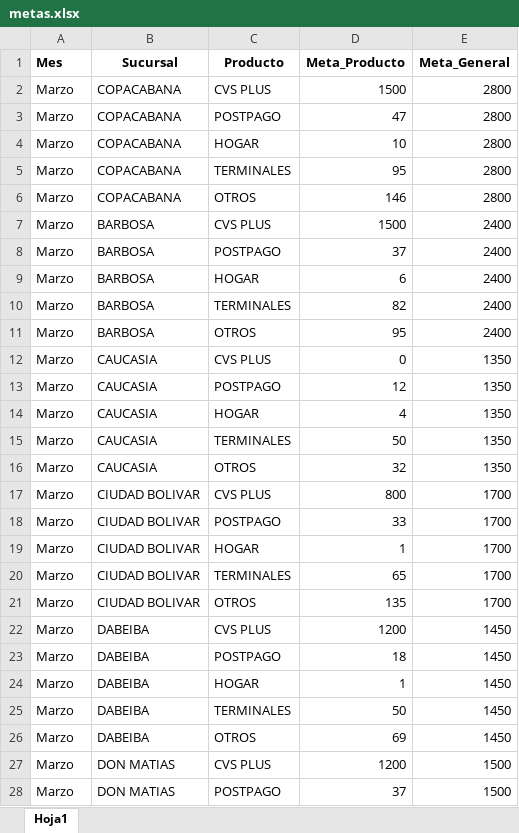
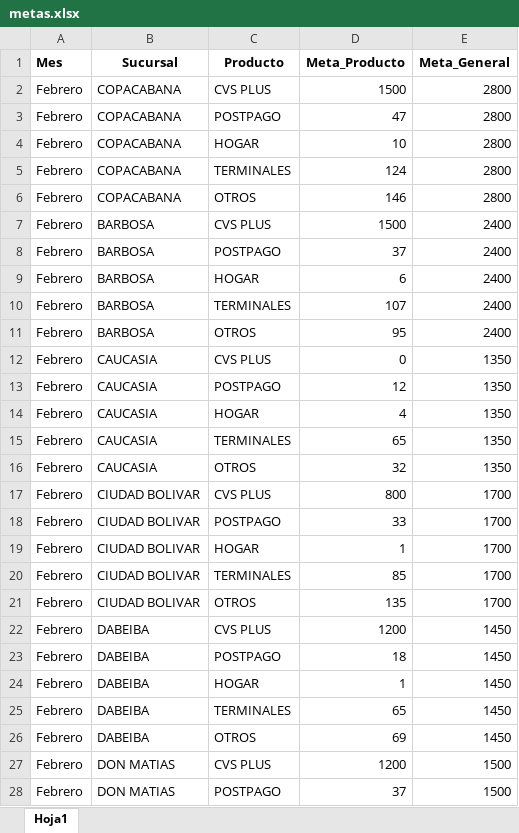
Before and after one commit to Paolam1903/CierreCVS2026, an Excel workbook: data/metas.xlsx, sheet Hoja1, drawn as a sheet; only a part is shown; values as stored, in another font and other column widths than the file's, no borders; the diff covers the shown part only; the diff names each change by its address in the sheet, - before the commit and + after, or states it on an @@ line.

```diff
--- a/data/metas.xlsx (sheet Hoja1)
+++ b/data/metas.xlsx (sheet Hoja1)
-A2:A28 (Mes): Marzo
+A2:A28 (Mes): Febrero
-D5 (Meta_Producto): 95
+D5 (Meta_Producto): 124
-D10 (Meta_Producto): 82
+D10 (Meta_Producto): 107
-D15 (Meta_Producto): 50
+D15 (Meta_Producto): 65
-D20 (Meta_Producto): 65
+D20 (Meta_Producto): 85
-D25 (Meta_Producto): 50
+D25 (Meta_Producto): 65
```
Also changed, not shown: 125 edited cells elsewhere in this sheet, data/historico_comisiones.xlsx, data/liquidacion_final.xlsx.
